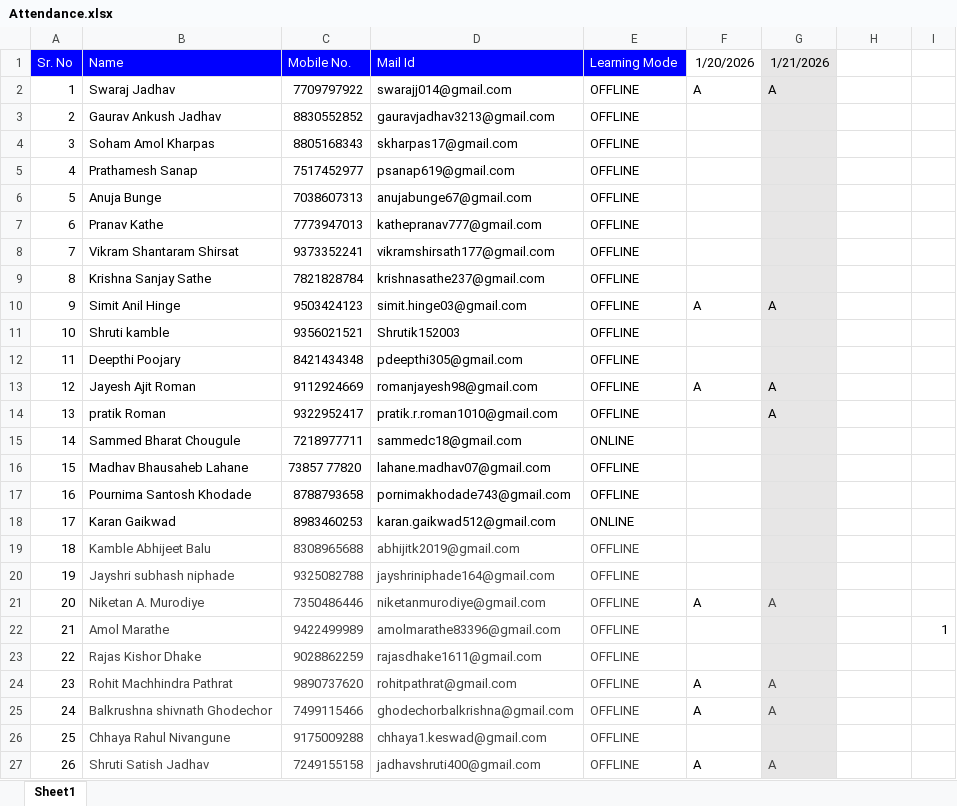
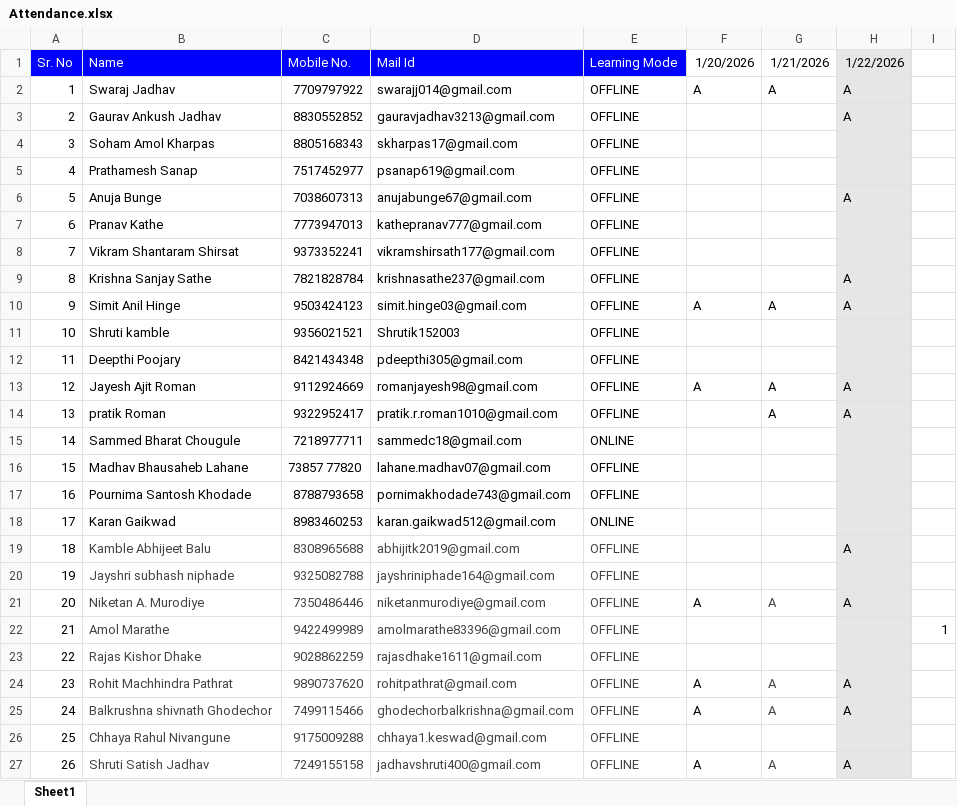
Before and after one commit to sonaliitp1/ITPM-Django-JUNE-JULY, an Excel workbook: Attendance.xlsx, sheet Sheet1, drawn as a sheet; only a part is shown; values as stored, in another font and other column widths than the file's, no borders; the diff covers the shown part only; the diff names each change by its address in the sheet, - before the commit and + after, or states it on an @@ line.

```diff
--- a/Attendance.xlsx (sheet Sheet1)
+++ b/Attendance.xlsx (sheet Sheet1)
-G1:G27 fill: #E7E6E6
+G1:G27 fill: none
-H1: (empty)
+H1: 1/22/2026
-H1:H27 fill: none
+H1:H27 fill: #E7E6E6
-H2:H3 (1/22/2026): (empty)
+H2:H3 (1/22/2026): A
-H6 (1/22/2026): (empty)
+H6 (1/22/2026): A
-H9:H10 (1/22/2026): (empty)
+H9:H10 (1/22/2026): A
-H13:H14 (1/22/2026): (empty)
+H13:H14 (1/22/2026): A
-H19 (1/22/2026): (empty)
+H19 (1/22/2026): A
-H21 (1/22/2026): (empty)
+H21 (1/22/2026): A
-H24:H25 (1/22/2026): (empty)
+H24:H25 (1/22/2026): A
-H27 (1/22/2026): (empty)
+H27 (1/22/2026): A
```
Also changed, not shown: 20 edited cells and cell formats elsewhere in this sheet, 5 other files.
